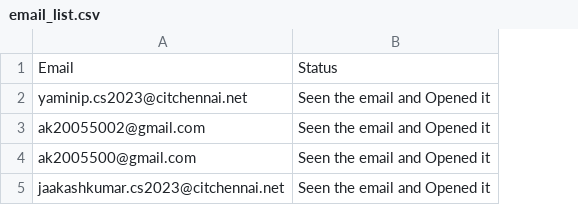
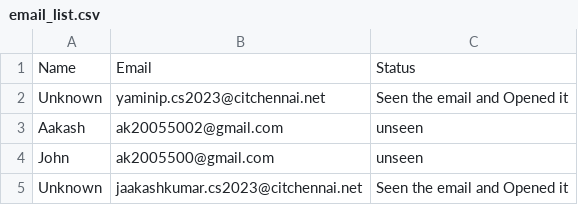
Before and after one commit to AakashKumar-2005/Phishing_Awareness_IT_Head-, a CSV file: email_list.csv, drawn as a sheet; addresses are those after the commit; the diff names each change by its address in the sheet, - before the commit and + after, or states it on an @@ line.

Commit message:
final-commit2

```diff
--- a/email_list.csv
+++ b/email_list.csv
+column A, rows 1-5: Name | Unknown | Aakash | John | Unknown
-C3:C4: Seen the email and Opened it
+C3:C4: unseen
```
